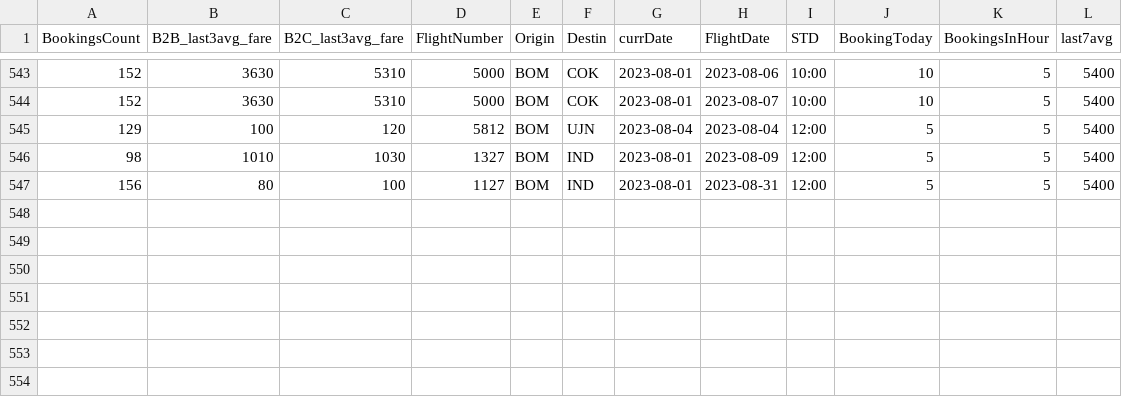
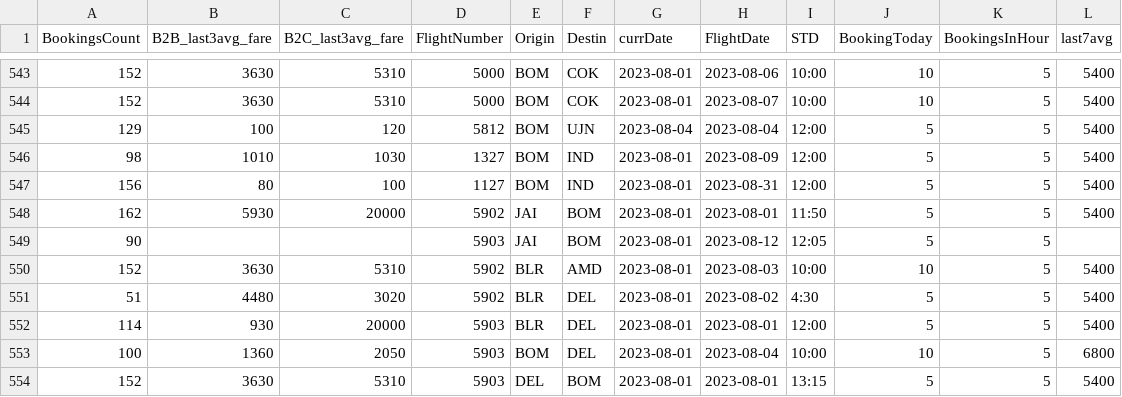
Before and after one commit to vivekbolla123/rm-allocation-serverless-funcs, a CSV file: QPDynamicAllocation/testcases/input/booking_fare_data.csv, drawn as a sheet; only a part is shown, gaps mark what is left out; the diff names each change by its address in the sheet, - before the commit and + after, or states it on an @@ line.

```diff
--- a/QPDynamicAllocation/testcases/input/booking_fare_data.csv
+++ b/QPDynamicAllocation/testcases/input/booking_fare_data.csv
+row 548: 162 | 5930 | 20000 | 5902 | JAI | BOM | 2023-08-01 | 2023-08-01 | 11:50 | 5 | 5 | 5400
+row 549: 90 |  |  | 5903 | JAI | BOM | 2023-08-01 | 2023-08-12 | 12:05 | 5 | 5
+row 550: 152 | 3630 | 5310 | 5902 | BLR | AMD | 2023-08-01 | 2023-08-03 | 10:00 | 10 | 5 | 5400
+row 551: 51 | 4480 | 3020 | 5902 | BLR | DEL | 2023-08-01 | 2023-08-02 | 4:30 | 5 | 5 | 5400
+row 552: 114 | 930 | 20000 | 5903 | BLR | DEL | 2023-08-01 | 2023-08-01 | 12:00 | 5 | 5 | 5400
+row 553: 100 | 1360 | 2050 | 5903 | BOM | DEL | 2023-08-01 | 2023-08-04 | 10:00 | 10 | 5 | 6800
+row 554: 152 | 3630 | 5310 | 5903 | DEL | BOM | 2023-08-01 | 2023-08-01 | 13:15 | 5 | 5 | 5400
```
Also changed, not shown: QPDynamicAllocation/testcases/input/Bookload.csv, QPDynamicAllocation/testcases/input/MarketList.csv, 31 other files.
